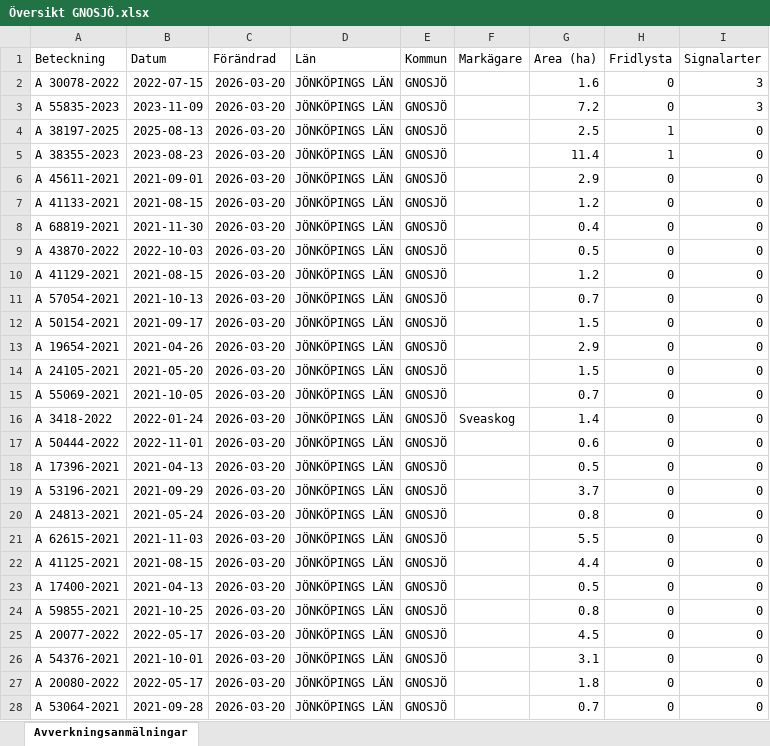
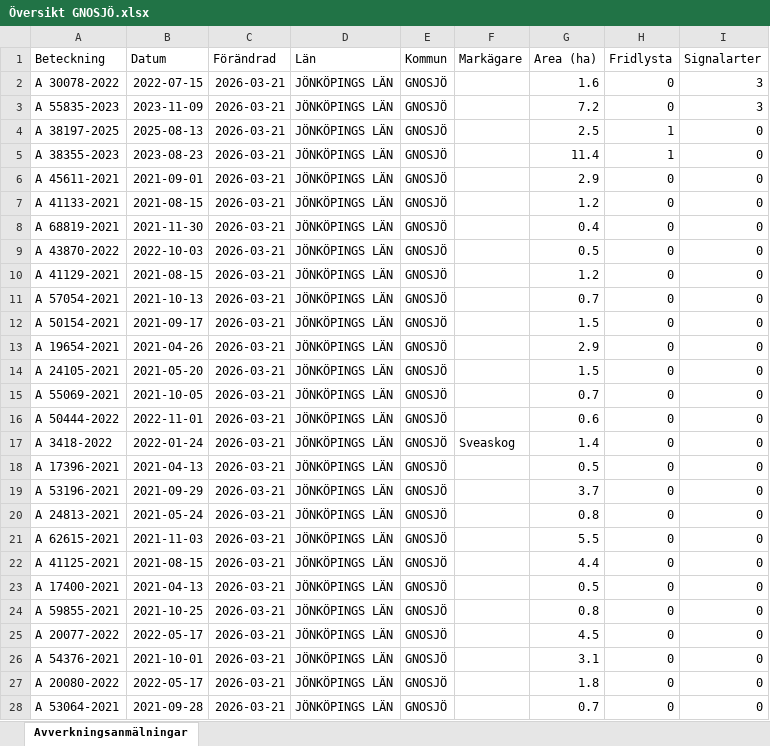
Before and after one commit to klasma/Logging_0617, an Excel workbook: Översikt GNOSJÖ.xlsx, sheet Avverkningsanmälningar, drawn as a sheet; only a part is shown; values as stored, in another font and other column widths than the file's, no borders; the diff covers the shown part only; the diff names each change by its address in the sheet, - before the commit and + after, or states it on an @@ line.

```diff
--- a/Översikt GNOSJÖ.xlsx (sheet Avverkningsanmälningar)
+++ b/Översikt GNOSJÖ.xlsx (sheet Avverkningsanmälningar)
-C2:C28 (Förändrad): 2026-03-20
+C2:C28 (Förändrad): 2026-03-21
-A16 (Beteckning): A 3418-2022
+A16 (Beteckning): A 50444-2022
-B16 (Datum): 2022-01-24
+B16 (Datum): 2022-11-01
-F16 (Markägare): Sveaskog
+F16 (Markägare): (empty)
-G16 (Area (ha)): 1.4
+G16 (Area (ha)): 0.6
-A17 (Beteckning): A 50444-2022
+A17 (Beteckning): A 3418-2022
-B17 (Datum): 2022-11-01
+B17 (Datum): 2022-01-24
-F17 (Markägare): (empty)
+F17 (Markägare): Sveaskog
-G17 (Area (ha)): 0.6
+G17 (Area (ha)): 1.4
```
Also changed, not shown: 918 edited cells elsewhere in this sheet, artfynd/A 30078-2022 artfynd.xlsx, artfynd/A 38197-2025 artfynd.xlsx, 19 other files.
